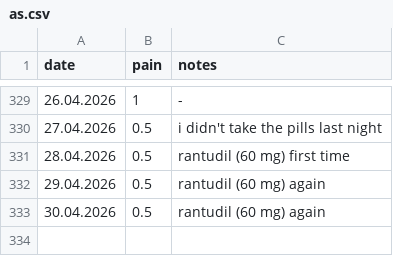
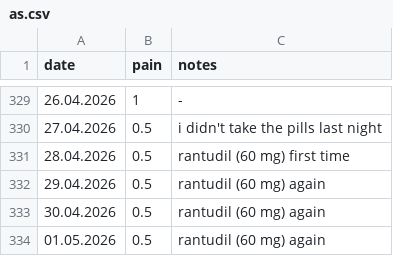
Before and after one commit to gungorMetehan/my_df, a CSV file: dfs/as.csv, drawn as a sheet; only a part is shown, gaps mark what is left out; the diff names each change by its address in the sheet, - before the commit and + after, or states it on an @@ line.

Commit message:
Update as.csv

```diff
--- a/dfs/as.csv
+++ b/dfs/as.csv
+row 334: 01.05.2026 | 0.5 | rantudil (60 mg) again
```
